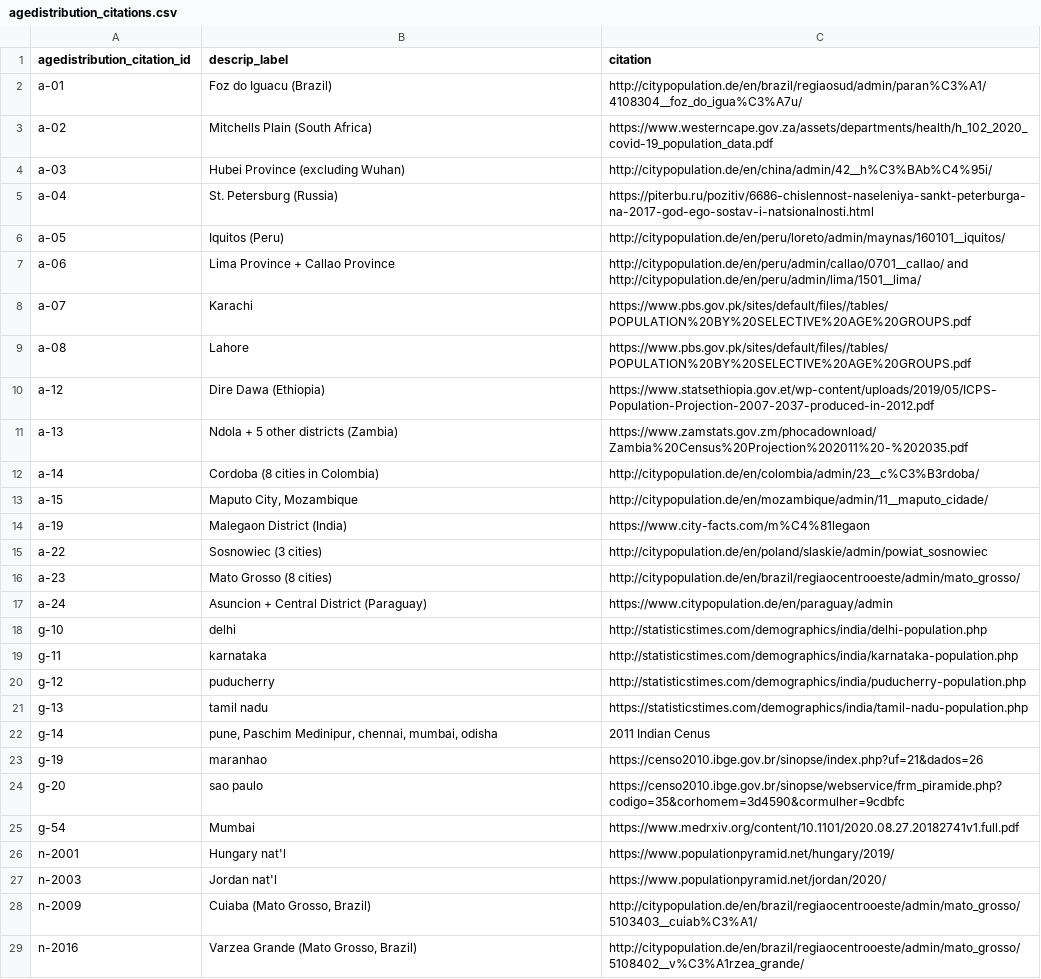
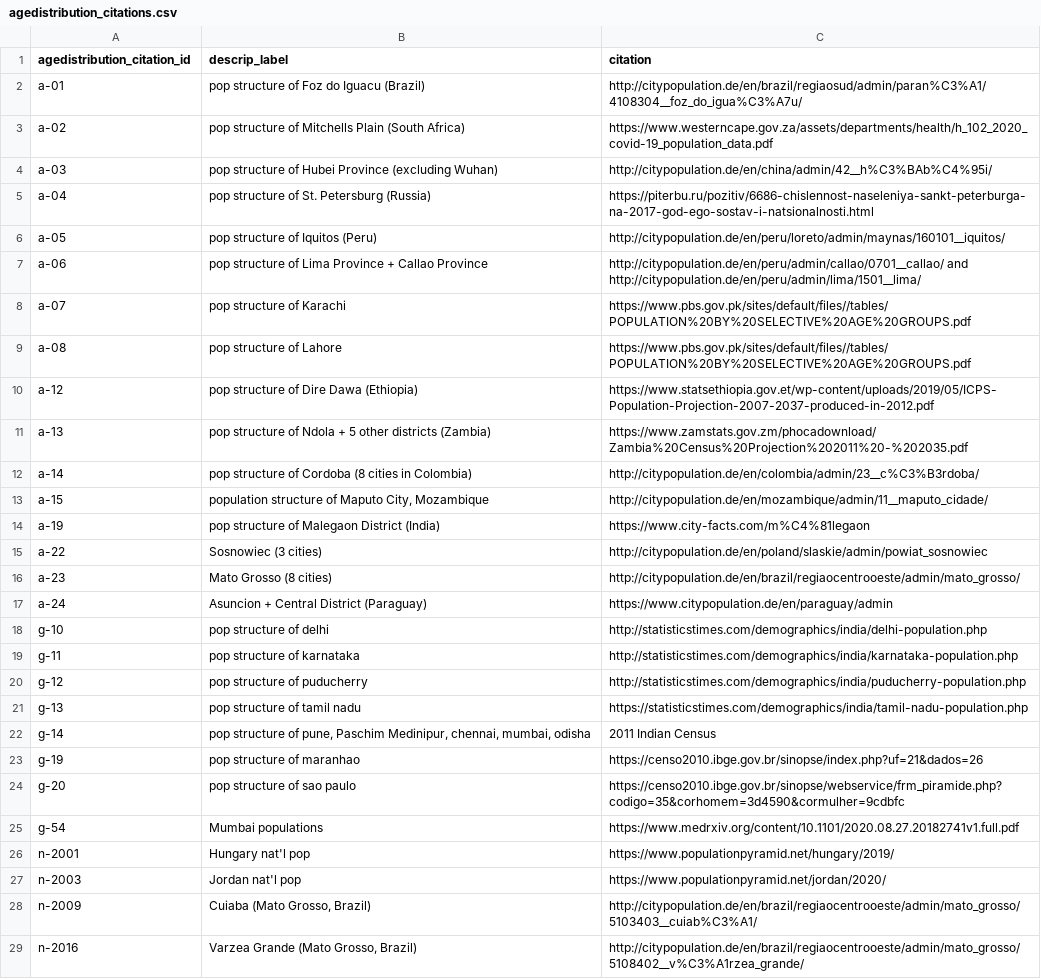
Before and after one commit to covid-ifr/assessing-burden, a CSV file: input_data/agedistribution_citations.csv, drawn as a sheet; only a part is shown; the diff covers the shown part only.

```diff
--- a/input_data/agedistribution_citations.csv
+++ b/input_data/agedistribution_citations.csv
@@ -1,15 +1,15 @@
 agedistribution_citation_id,descrip_label,citation
-a-01,Foz do Iguacu (Brazil),http://citypopulation.de/en/brazil/regiaosud/admin/paran%C3%A1/4108304__foz_do_igua%C3%A7u/
-a-02,Mitchells Plain (South Africa),https://www.westerncape.gov.za/assets/departments/health/h_102_2020_covid-19_population_data.pdf
-a-03,Hubei Province (excluding Wuhan),http://citypopulation.de/en/china/admin/42__h%C3%BAb%C4%95i/
-a-04,St. Petersburg (Russia),https://piterbu.ru/pozitiv/6686-chislennost-naseleniya-sankt-peterburga-na-2017-god-ego-sostav-i-natsionalnosti.html
-a-05,Iquitos (Peru),http://citypopulation.de/en/peru/loreto/admin/maynas/160101__iquitos/
-a-06,Lima Province + Callao Province,http://citypopulation.de/en/peru/admin/callao/0701__callao/ and http://citypopulation.de/en/peru/admin/lima/1501__lima/
-a-07,Karachi,https://www.pbs.gov.pk/sites/default/files//tables/POPULATION%20BY%20SELECTIVE%20AGE%20GROUPS.pdf
-a-08,Lahore,https://www.pbs.gov.pk/sites/default/files//tables/POPULATION%20BY%20SELECTIVE%20AGE%20GROUPS.pdf
-a-12,Dire Dawa (Ethiopia),https://www.statsethiopia.gov.et/wp-content/uploads/2019/05/ICPS-Population-Projection-2007-2037-produced-in-2012.pdf
-a-13,Ndola + 5 other districts (Zambia),https://www.zamstats.gov.zm/phocadownload/Zambia%20Census%20Projection%202011%20-%202035.pdf
-a-14,Cordoba (8 cities in Colombia),http://citypopulation.de/en/colombia/admin/23__c%C3%B3rdoba/
-a-15,"Maputo City, Mozambique",http://citypopulation.de/en/mozambique/admin/11__maputo_cidade/
-a-19,Malegaon District (India),https://www.city-facts.com/m%C4%81legaon
+a-01,pop structure of Foz do Iguacu (Brazil),http://citypopulation.de/en/brazil/regiaosud/admin/paran%C3%A1/4108304__foz_do_igua%C3%A7u/
+a-02,pop structure of Mitchells Plain (South Africa),https://www.westerncape.gov.za/assets/departments/health/h_102_2020_covid-19_population_data.pdf
+a-03,pop structure of Hubei Province (excluding Wuhan),http://citypopulation.de/en/china/admin/42__h%C3%BAb%C4%95i/
+a-04,pop structure of St. Petersburg (Russia),https://piterbu.ru/pozitiv/6686-chislennost-naseleniya-sankt-peterburga-na-2017-god-ego-sostav-i-natsionalnosti.html
+a-05,pop structure of Iquitos (Peru),http://citypopulation.de/en/peru/loreto/admin/maynas/160101__iquitos/
+a-06,pop structure of Lima Province + Callao Province,http://citypopulation.de/en/peru/admin/callao/0701__callao/ and http://citypopulation.de/en/peru/admin/lima/1501__lima/
+a-07,pop structure of Karachi,https://www.pbs.gov.pk/sites/default/files//tables/POPULATION%20BY%20SELECTIVE%20AGE%20GROUPS.pdf
+a-08,pop structure of Lahore,https://www.pbs.gov.pk/sites/default/files//tables/POPULATION%20BY%20SELECTIVE%20AGE%20GROUPS.pdf
+a-12,pop structure of Dire Dawa (Ethiopia),https://www.statsethiopia.gov.et/wp-content/uploads/2019/05/ICPS-Population-Projection-2007-2037-produced-in-2012.pdf
+a-13,pop structure of Ndola + 5 other districts (Zambia),https://www.zamstats.gov.zm/phocadownload/Zambia%20Census%20Projection%202011%20-%202035.pdf
+a-14,pop structure of Cordoba (8 cities in Colombia),http://citypopulation.de/en/colombia/admin/23__c%C3%B3rdoba/
+a-15,"population structure of Maputo City, Mozambique",http://citypopulation.de/en/mozambique/admin/11__maputo_cidade/
+a-19,pop structure of Malegaon District (India),https://www.city-facts.com/m%C4%81legaon
 a-22,Sosnowiec (3 cities),http://citypopulation.de/en/poland/slaskie/admin/powiat_sosnowiec
@@ -17,12 +17,12 @@ a-23,Mato Grosso (8 cities),http://citypopulation.de/en/brazil/regiaocentrooeste
 a-24,Asuncion + Central District (Paraguay),https://www.citypopulation.de/en/paraguay/admin
-g-10,delhi,http://statisticstimes.com/demographics/india/delhi-population.php
-g-11,karnataka,http://statisticstimes.com/demographics/india/karnataka-population.php
-g-12,puducherry,http://statisticstimes.com/demographics/india/puducherry-population.php
-g-13,tamil nadu,https://statisticstimes.com/demographics/india/tamil-nadu-population.php
-g-14,"pune, Paschim Medinipur, chennai, mumbai, odisha",2011 Indian Cenus
-g-19,maranhao,https://censo2010.ibge.gov.br/sinopse/index.php?uf=21&dados=26
-g-20,sao paulo,https://censo2010.ibge.gov.br/sinopse/webservice/frm_piramide.php?codigo=35&corhomem=3d4590&cormulher=9cdbfc
-g-54,Mumbai,https://www.medrxiv.org/content/10.1101/2020.08.27.20182741v1.full.pdf
-n-2001,Hungary nat'l,https://www.populationpyramid.net/hungary/2019/
-n-2003,Jordan nat'l,https://www.populationpyramid.net/jordan/2020/
+g-10,pop structure of delhi,http://statisticstimes.com/demographics/india/delhi-population.php
+g-11,pop structure of karnataka,http://statisticstimes.com/demographics/india/karnataka-population.php
+g-12,pop structure of puducherry,http://statisticstimes.com/demographics/india/puducherry-population.php
+g-13,pop structure of tamil nadu,https://statisticstimes.com/demographics/india/tamil-nadu-population.php
+g-14,"pop structure of pune, Paschim Medinipur, chennai, mumbai, odisha",2011 Indian Census
+g-19,pop structure of maranhao,https://censo2010.ibge.gov.br/sinopse/index.php?uf=21&dados=26
+g-20,pop structure of sao paulo,https://censo2010.ibge.gov.br/sinopse/webservice/frm_piramide.php?codigo=35&corhomem=3d4590&cormulher=9cdbfc
+g-54,Mumbai populations,https://www.medrxiv.org/content/10.1101/2020.08.27.20182741v1.full.pdf
+n-2001,Hungary nat'l pop,https://www.populationpyramid.net/hungary/2019/
+n-2003,Jordan nat'l pop,https://www.populationpyramid.net/jordan/2020/
 n-2009,"Cuiaba (Mato Grosso, Brazil)",http://citypopulation.de/en/brazil/regiaocentrooeste/admin/mato_grosso/5103403__cuiab%C3%A1/
```
Also changed, not shown: 28 added rows and 23 edited cells elsewhere in this file, input_data/assay_data.csv, input_data/fatalities_citations.csv, 5 other files.
